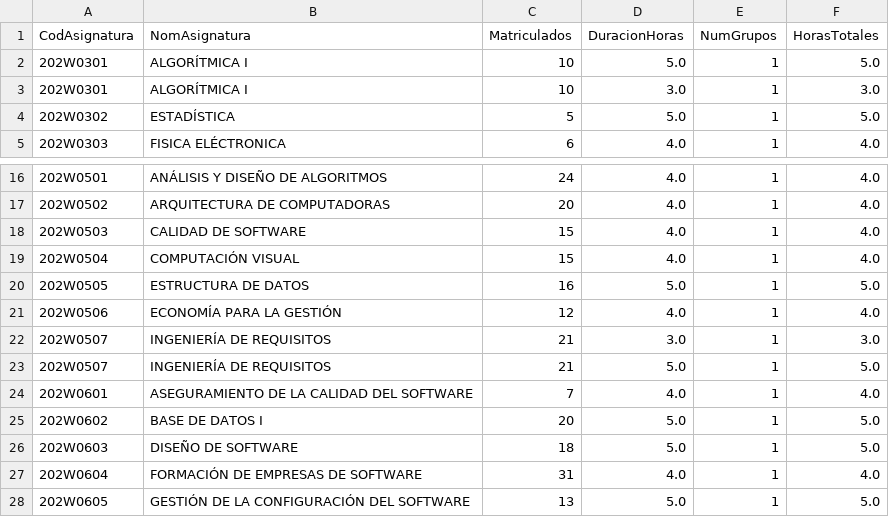
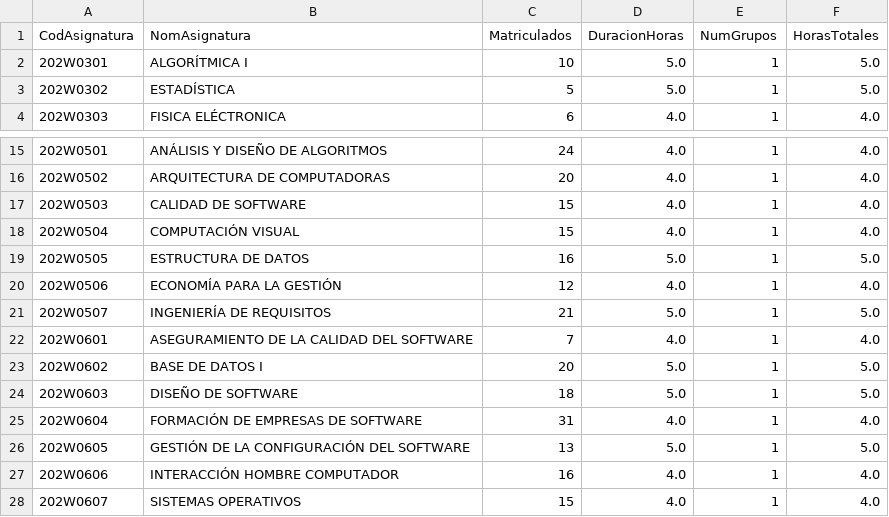
Before and after one commit to NicolasRojasGalaDEV/timeTablingFisiUNMSM, a CSV file: Data/Extraidos/docentes_minimos.csv, drawn as a sheet; only a part is shown, gaps mark what is left out; the shorter side is filled out with more unchanged rows.

```diff
--- a/Data/Extraidos/docentes_minimos.csv
+++ b/Data/Extraidos/docentes_minimos.csv
@@ -2,3 +2,2 @@
 202W0301;ALGORÍTMICA I;10;5.0;1;5.0
-202W0301;ALGORÍTMICA I;10;3.0;1;3.0
 202W0302;ESTADÍSTICA;5;5.0;1;5.0
@@ -21,3 +20,2 @@
 202W0506;ECONOMÍA PARA LA GESTIÓN;12;4.0;1;4.0
-202W0507;INGENIERÍA DE REQUISITOS;21;3.0;1;3.0
 202W0507;INGENIERÍA DE REQUISITOS;21;5.0;1;5.0
```
Also changed, not shown: Data/Extraidos/disponibilidad_docentes_simulada.csv, Data/Extraidos/duracion_asignatura.csv, 8 other files.
